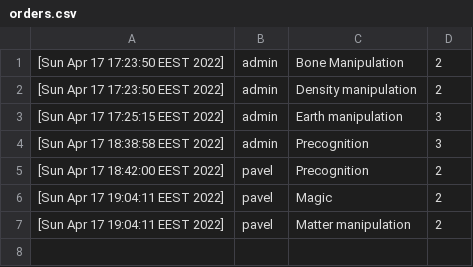
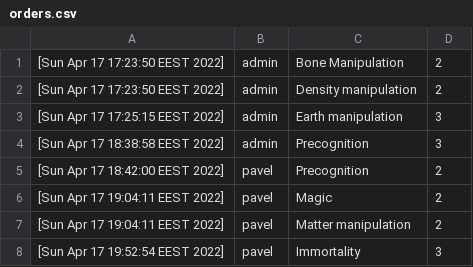
Before and after one commit to Caruychen/Super666Store, a CSV file: data/orders/orders.csv, drawn as a sheet.

```diff
--- a/data/orders/orders.csv
+++ b/data/orders/orders.csv
@@ -7 +7,2 @@
 "[Sun Apr 17 19:04:11 EEST 2022]",pavel,"Matter manipulation",2
+"[Sun Apr 17 19:52:54 EEST 2022]",pavel,Immortality,3
```
Also changed, not shown: 27 other files.
